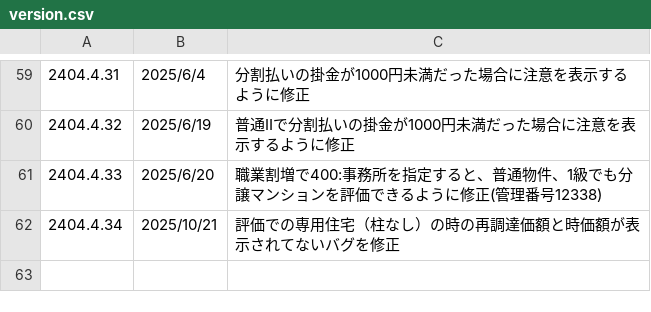
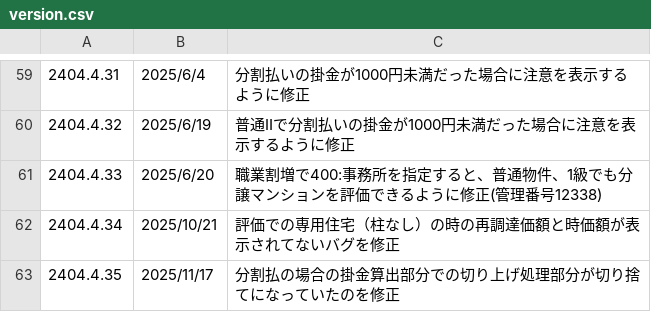
Before and after one commit to yokoyama-eruful/mitumo, a CSV file: storage/app/version/version.csv, drawn as a sheet; only a part is shown, gaps mark what is left out.

Commit message:
fix:分割払の場合の掛金算出部分での切り上げ処理部分が切り捨てになっていたのを修正

```diff
--- a/storage/app/version/version.csv
+++ b/storage/app/version/version.csv
@@ -102 +102,2 @@
 2404.4.34,2025/10/21,"評価での専用住宅（柱なし）の時の再調達価額と時価額が表示されてないバグを修正"
+2404.4.35,2025/11/17,"分割払の場合の掛金算出部分での切り上げ処理部分が切り捨てになっていたのを修正"
```
Also changed, not shown: 1 other file.
